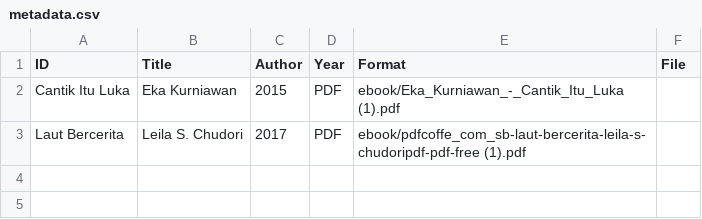
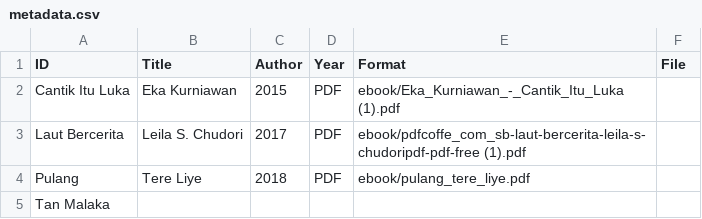
Before and after one commit to ElzaSalsabila139/Digital-Library-, a CSV file: metadata/metadata.csv, drawn as a sheet.

Commit message:
Update metadata.csv

```diff
--- a/metadata/metadata.csv
+++ b/metadata/metadata.csv
@@ -3 +3,3 @@ Cantik Itu Luka, Eka Kurniawan, 2015, PDF, ebook/Eka_Kurniawan_-_Cantik_Itu_Luka
 Laut Bercerita, Leila S. Chudori, 2017, PDF, ebook/pdfcoffe_com_sb-laut-bercerita-leila-s-chudoripdf-pdf-free (1).pdf
+Pulang, Tere Liye, 2018, PDF, ebook/pulang_tere_liye.pdf
+Tan Malaka
```
